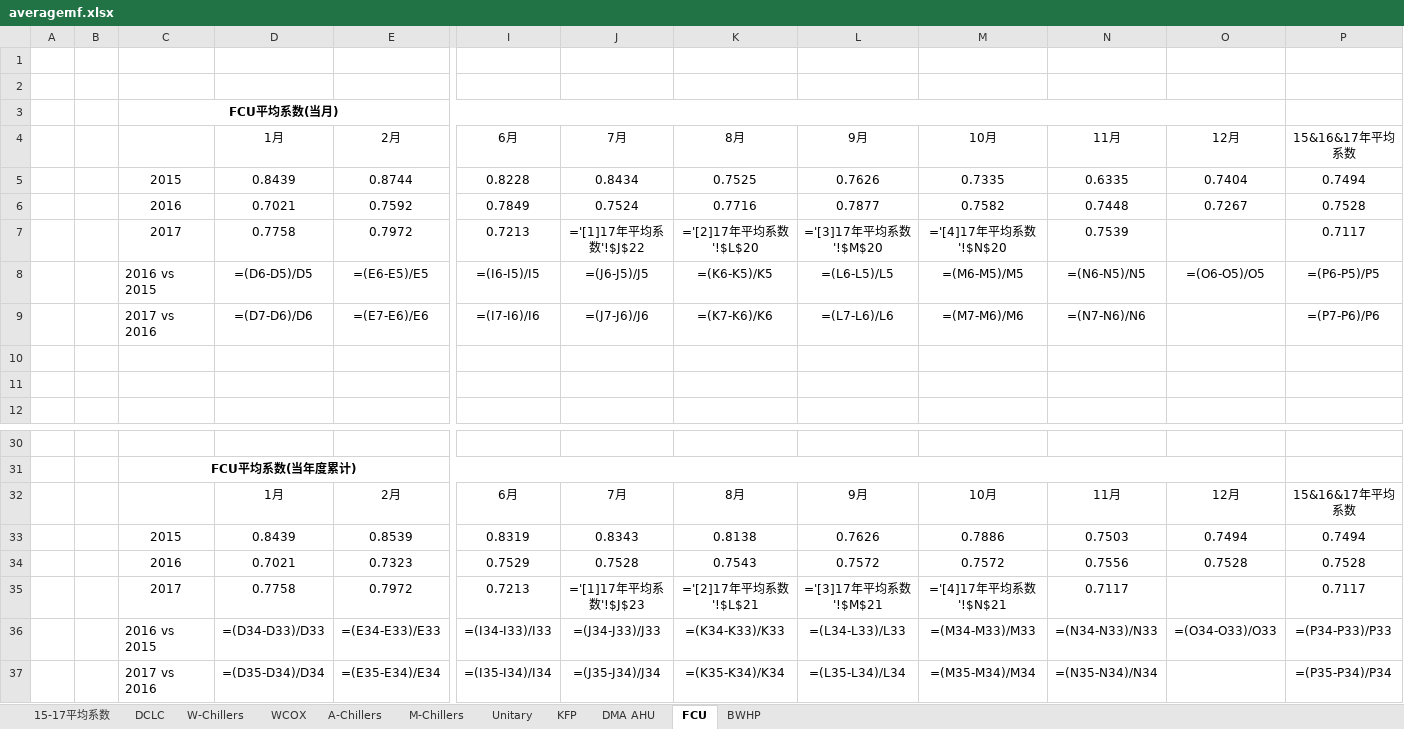
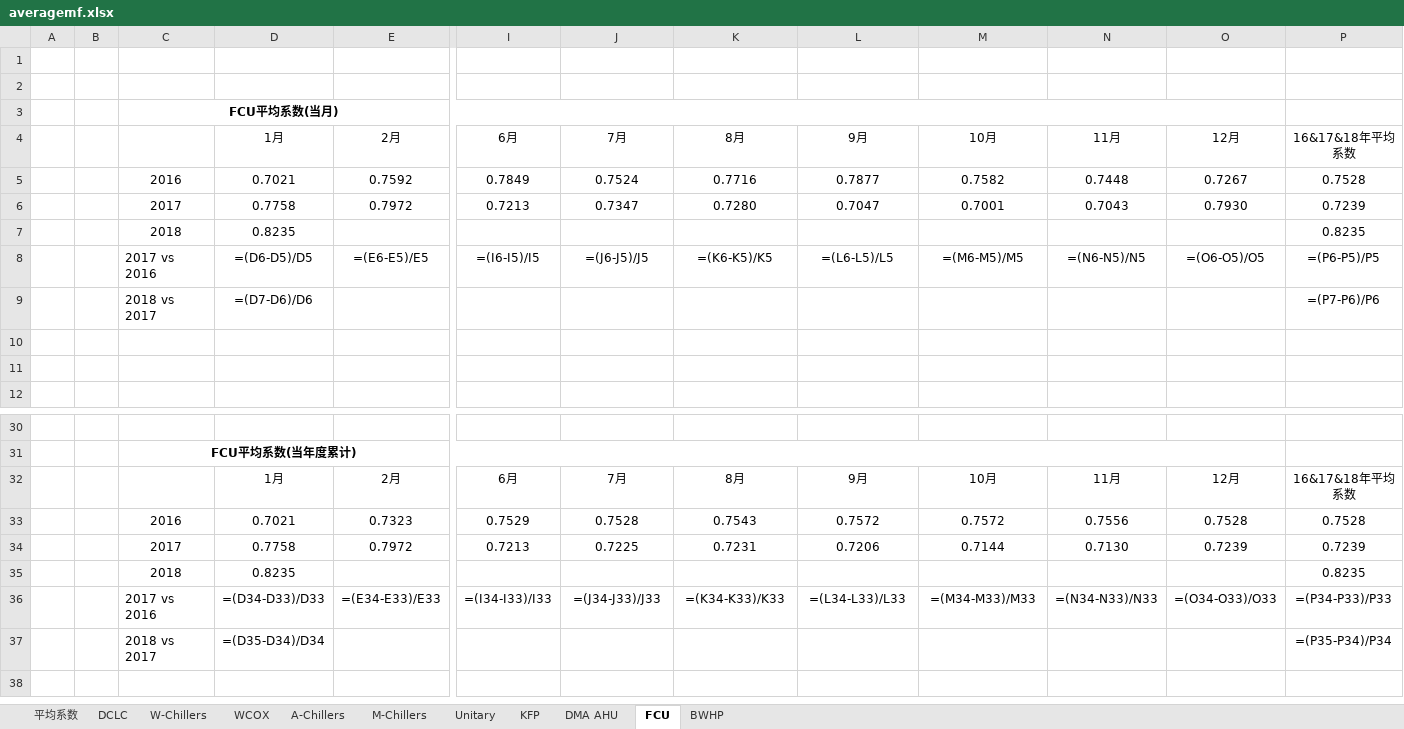
Before and after one commit to chumingjun79/Indent, an Excel workbook: excel/averagemf.xlsx, sheet FCU, drawn as a sheet; only a part is shown, gaps mark what is left out; values as stored, in another font and other column widths than the file's, no borders; formulas without a stored value are shown as written; charts and pictures not drawn; removed rows and columns are numbered as before the commit, all else as after; rows hold the shown columns only; the diff names each change by its address in the sheet, - before the commit and + after, or states it on an @@ line.

```diff
--- a/excel/averagemf.xlsx (sheet FCU)
+++ b/excel/averagemf.xlsx (sheet FCU)
-sheet tab: 15-17平均系数
+sheet tab: 平均系数
-P4: 15&16&17年平均系数
+P4: 16&17&18年平均系数
-row 5:  |  | 2015 | 0.8439 | 0.8744 | 0.8228 | 0.8434 | 0.7525 | 0.7626 | 0.7335 | 0.6335 | 0.7404 | 0.7494
-J6: ='[1]17年平均系数'!$J$22
+J6: 0.7347
-K6: ='[2]17年平均系数'!$L$20
+K6: 0.7280
-L6: ='[3]17年平均系数'!$M$20
+L6: 0.7047
-M6: ='[4]17年平均系数'!$N$20
+M6: 0.7001
-N6: 0.7539
+N6: 0.7043
-O6: (empty)
+O6: 0.7930
-P6: 0.7117
+P6: 0.7239
+row 7:  |  | 2018 | 0.8235 |  |  |  |  |  |  |  |  | 0.8235
-C8: 2016 vs 2015
+C8: 2017 vs 2016
-row 9:  |  | 2017 vs 2016 | =(D7-D6)/D6 | =(E7-E6)/E6 | =(I7-I6)/I6 | =(J7-J6)/J6 | =(K7-K6)/K6 | =(L7-L6)/L6 | =(M7-M6)/M6 | =(N7-N6)/N6 |  | =(P7-P6)/P6
+row 9:  |  | 2018 vs 2017 | =(D7-D6)/D6 |  |  |  |  |  |  |  |  | =(P7-P6)/P6
-P32: 15&16&17年平均系数
+P32: 16&17&18年平均系数
-row 33:  |  | 2015 | 0.8439 | 0.8539 | 0.8319 | 0.8343 | 0.8138 | 0.7626 | 0.7886 | 0.7503 | 0.7494 | 0.7494
-J34: ='[1]17年平均系数'!$J$23
+J34: 0.7225
-K34: ='[2]17年平均系数'!$L$21
+K34: 0.7231
-L34: ='[3]17年平均系数'!$M$21
+L34: 0.7206
-M34: ='[4]17年平均系数'!$N$21
+M34: 0.7144
-N34: 0.7117
+N34: 0.7130
-O34: (empty)
+O34: 0.7239
-P34: 0.7117
+P34: 0.7239
+row 35:  |  | 2018 | 0.8235 |  |  |  |  |  |  |  |  | 0.8235
-C36: 2016 vs 2015
+C36: 2017 vs 2016
-row 37:  |  | 2017 vs 2016 | =(D35-D34)/D34 | =(E35-E34)/E34 | =(I35-I34)/I34 | =(J35-J34)/J34 | =(K35-K34)/K34 | =(L35-L34)/L34 | =(M35-M34)/M34 | =(N35-N34)/N34 |  | =(P35-P34)/P34
+row 37:  |  | 2018 vs 2017 | =(D35-D34)/D34 |  |  |  |  |  |  |  |  | =(P35-P34)/P34
```
Also changed, not shown: sheet WCOX, sheet A-Chillers, sheet BWHP, sheet KFP, sheet DMA AHU, sheet M-Chillers, 4 more sheets, charts or pictures, excel/averagemf_temp.xlsx, excel/officereport.xlsx, 20 other files.
